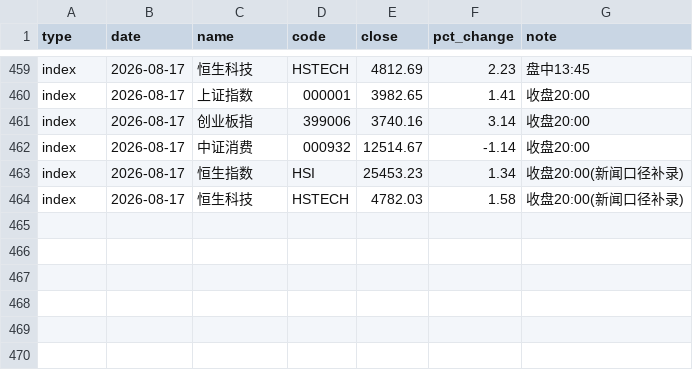
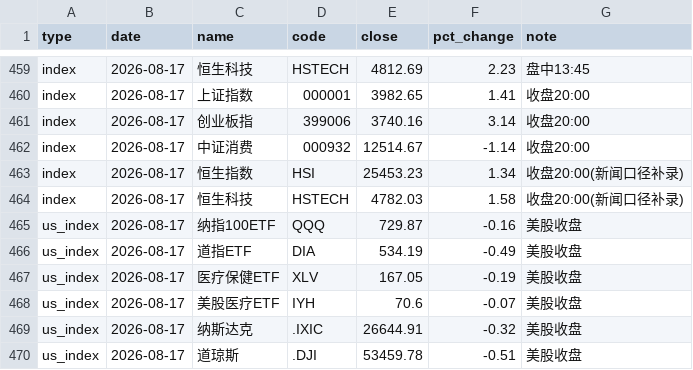
Before and after one commit to yangzai360/WealthHub, a CSV file: data/processed/history/indices.csv, drawn as a sheet; only a part is shown, gaps mark what is left out.

```diff
--- a/data/processed/history/indices.csv
+++ b/data/processed/history/indices.csv
@@ -464 +464,7 @@ index,2026-08-17,恒生指数,HSI,25453.23,1.34,收盘20:00(新闻口径补录)
 index,2026-08-17,恒生科技,HSTECH,4782.03,1.58,收盘20:00(新闻口径补录)
+us_index,2026-08-17,纳指100ETF,QQQ,729.87,-0.16,美股收盘
+us_index,2026-08-17,道指ETF,DIA,534.19,-0.49,美股收盘
+us_index,2026-08-17,医疗保健ETF,XLV,167.05,-0.19,美股收盘
+us_index,2026-08-17,美股医疗ETF,IYH,70.6,-0.07,美股收盘
+us_index,2026-08-17,纳斯达克,.IXIC,26644.91,-0.32,美股收盘
+us_index,2026-08-17,道琼斯,.DJI,53459.78,-0.51,美股收盘
```
Also changed, not shown: data/processed/history/fund_nav.csv, 11 other files.
